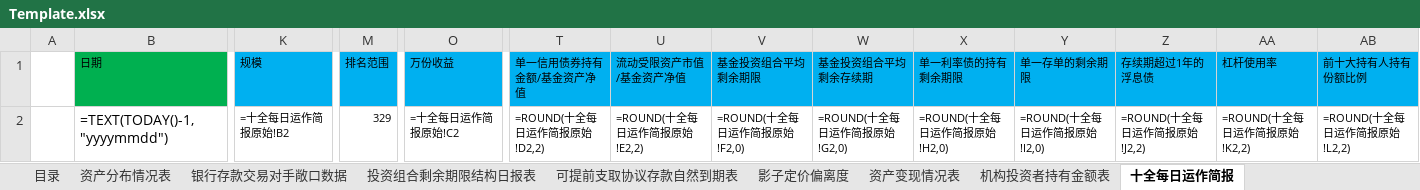
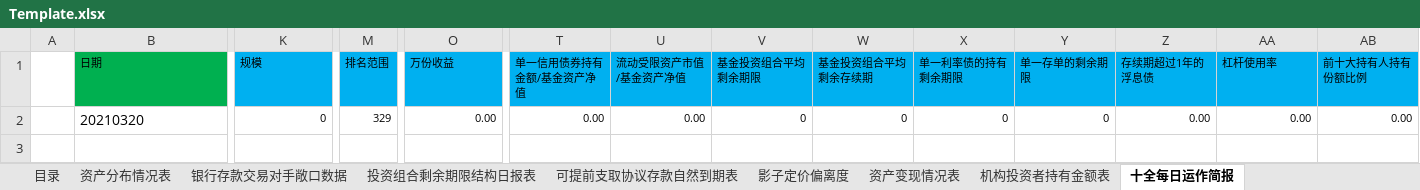
Before and after one commit to Neo-futu/arisk, an Excel workbook: 2_processing/sql/mmf/report_06/Template.xlsx, sheet 十全每日运作简报, drawn as a sheet; only a part is shown, gaps mark what is left out; values as stored, in another font and other column widths than the file's, no borders; formulas without a stored value are shown as written; removed rows and columns are numbered as before the commit, all else as after; rows hold the shown columns only; the diff names each change by its address in the sheet, - before the commit and + after, or states it on an @@ line.

```diff
--- a/2_processing/sql/mmf/report_06/Template.xlsx (sheet 十全每日运作简报)
+++ b/2_processing/sql/mmf/report_06/Template.xlsx (sheet 十全每日运作简报)
-row 2:  | =TEXT(TODAY()-1,"yyyymmdd") | =十全每日运作简报原始!B2 | 329 | =十全每日运作简报原始!C2 | =ROUND(十全每日运作简报原始!D2,2) | =ROUND(十全每日运作简报原始!E2,2) | =ROUND(十全每日运作简报原始!F2,0) | =ROUND(十全每日运作简报原始!G2,0) | =ROUND(十全每日运作简报原始!H2,0) | =ROUND(十全每日运作简报原始!I2,0) | =ROUND(十全每日运作简报原始!J2,2) | =ROUND(十全每日运作简报原始!K2,2) | =ROUND(十全每日运作简报原始!L2,2)
+row 2:  | 20210320 | 0 | 329 | 0.00 | 0.00 | 0.00 | 0 | 0 | 0 | 0 | 0.00 | 0.00 | 0.00
```
Also changed, not shown: sheet 投资组合剩余期限结构日报表, sheet 可提前支取协议存款自然到期表, sheet 银行存款交易对手敞口数据, sheet 信用债及质押债发行人关注清单, sheet 资产变现情况表, sheet 影子定价偏离度, 2 more sheets, charts or pictures, 34 other files.
